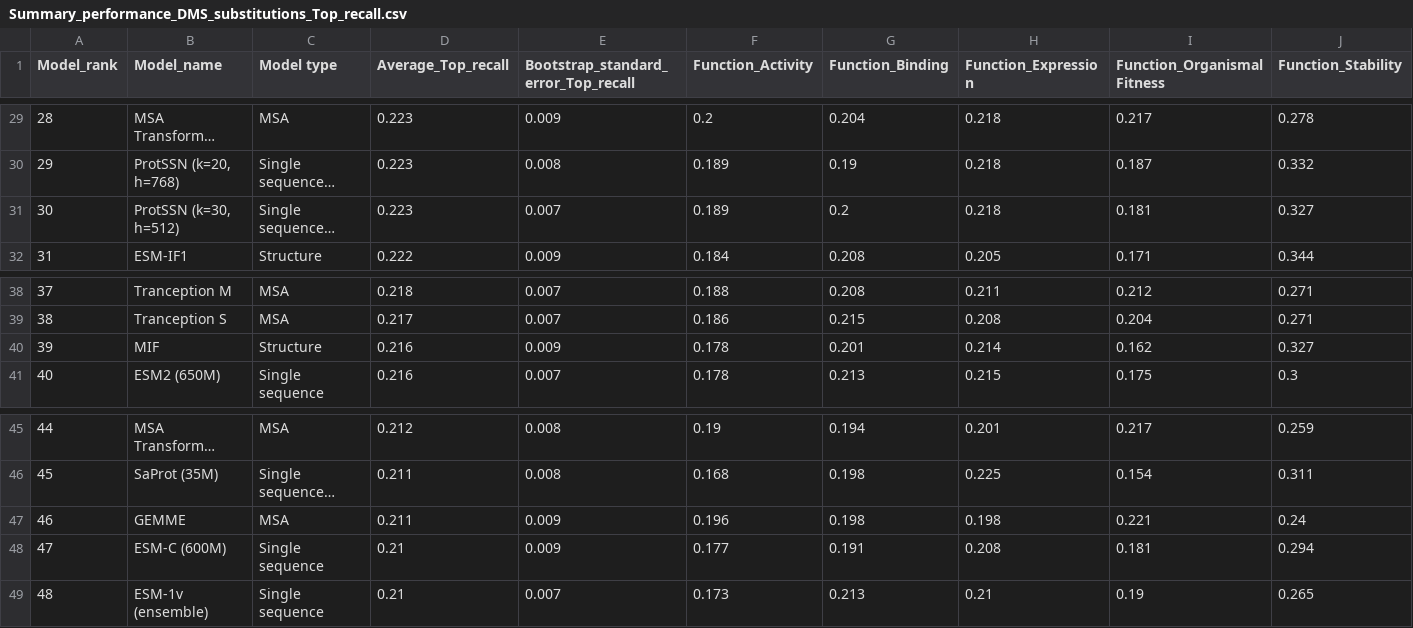
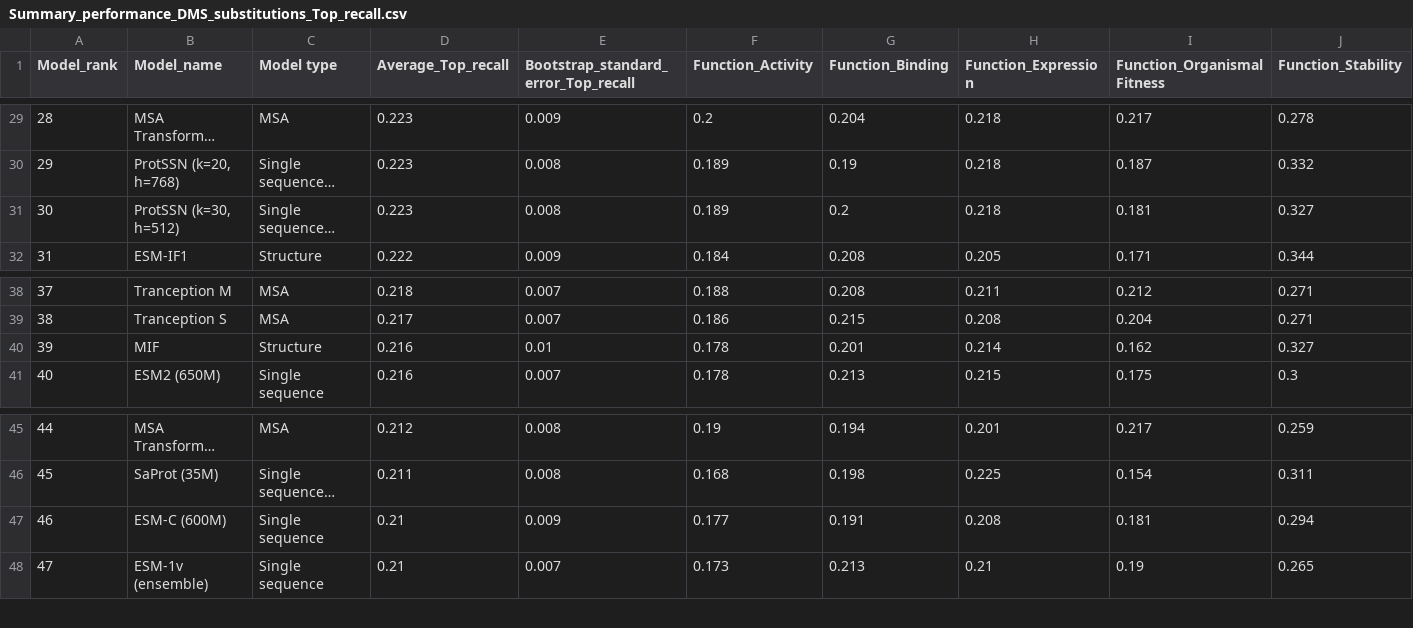
Before and after one commit to OATML-Markslab/ProteinGym, a CSV file: benchmarks/DMS_zero_shot/substitutions/Top_recall/Summary_performance_DMS_substitutions_Top_recall.csv, drawn as a sheet; only a part is shown, gaps mark what is left out; long unchanged cells end in …; removed rows and columns are numbered as before the commit, all else as after; rows hold the shown columns only; the diff covers the shown part only; the diff names each change by its address in the sheet, - before the commit and + after, or states it on an @@ line.

```diff
--- a/benchmarks/DMS_zero_shot/substitutions/Top_recall/Summary_performance_DMS_substitutions_Top_recall.csv
+++ b/benchmarks/DMS_zero_shot/substitutions/Top_recall/Summary_performance_DMS_substitutions_Top_recall.csv
-E31: 0.007
+E31: 0.008
-E40: 0.009
+E40: 0.01
-row 47: 46 | GEMME | MSA | 0.211 | 0.009 | 0.196 | 0.198 | 0.198 | 0.221 | 0.24
@@ column A (Model_rank) renumbered from row 47 down @@
```
Also changed, not shown: 6 added rows and 2 edited cells elsewhere in this file, benchmarks/DMS_zero_shot/substitutions/AUC/DMS_substitutions_AUC_Uniprot_Selection_Type_level.csv, benchmarks/DMS_zero_shot/substitutions/AUC/Summary_performance_DMS_substitutions_AUC.csv, 27 other files.
